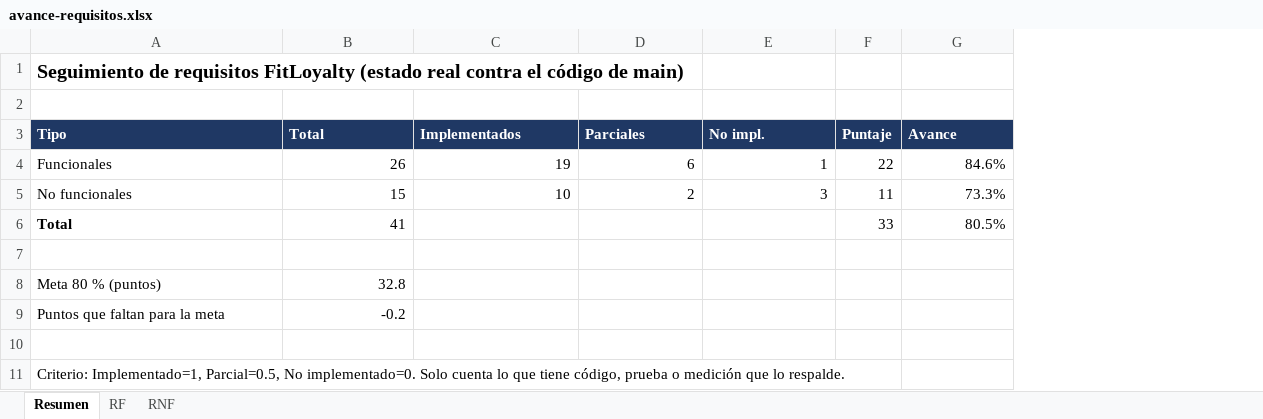
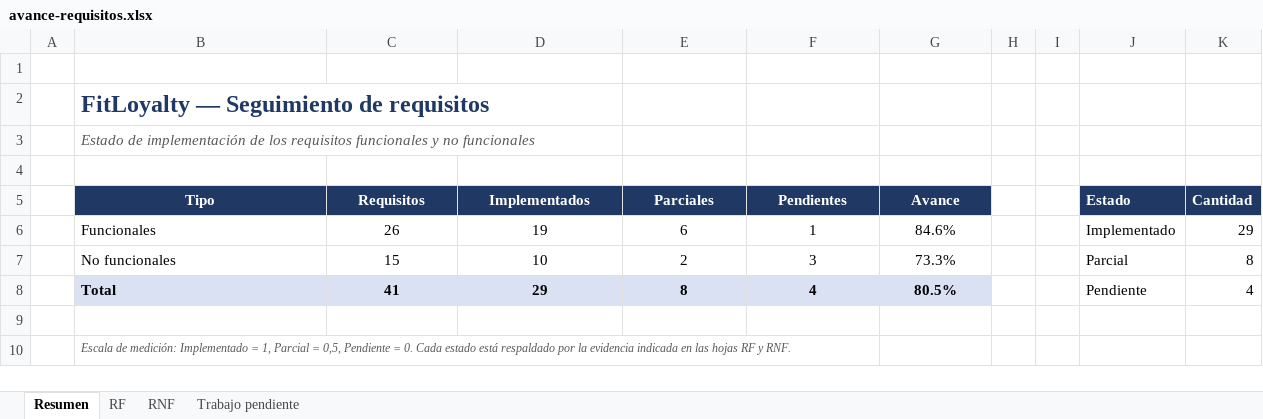
Before and after one commit to Luis140721/Proyecto_Fitloyalty, an Excel workbook: docs/avance-requisitos.xlsx, sheet Resumen, drawn as a sheet; values as stored, in another font and other column widths than the file's, no borders; charts and pictures not drawn; removed rows and columns are numbered as before the commit, all else as after; the diff names each change by its address in the sheet, - before the commit and + after, or states it on an @@ line.

```diff
--- a/docs/avance-requisitos.xlsx (sheet Resumen)
+++ b/docs/avance-requisitos.xlsx (sheet Resumen)
+sheet tab: Trabajo pendiente
+column A, empty
-column F (Puntaje), rows 4-6: 22 | 11 | 33
+column H, empty
+column I, empty
+column J (Estado), rows 6-8: Implementado | Parcial | Pendiente
+column K (Cantidad), rows 6-8: 29 | 8 | 4
-row 1: Seguimiento de requisitos FitLoyalty (estado real contra el código de main)
+row 2:  | FitLoyalty — Seguimiento de requisitos
+row 3:  | Estado de implementación de los requisitos funcionales y no funcionales
+row 4: (empty)
-B5:F5 alignment: left
+B5:F5 alignment: center
-C5: Total
+C5: Requisitos
-F5: No impl.
+F5: Pendientes
-G5 alignment: left
+G5 alignment: center
-C6:F7 alignment: right
+C6:F7 alignment: center
-G6:G8 alignment: right
+G6:G8 alignment: center
-B8:F8 fill: none
+B8:F8 fill: #D9E1F2
@@ C8 alignment: right → center, bold: off → on @@
-D8 (Implementados): (empty)
+D8 (Implementados): 29
-E8 (Parciales): (empty)
+E8 (Parciales): 8
-F8 (Pendientes): (empty)
+F8 (Pendientes): 4
@@ G8 fill: none → #D9E1F2, bold: off → on @@
-row 8: Meta 80 % (puntos) | 32.8
-row 9: Puntos que faltan para la meta | -0.2
-row 10: (empty)
-B10 (Tipo): Criterio: Implementado=1, Parcial=0.5, No implementado=0. Solo cuenta lo que tiene código, prueba o medición que lo respalde.
+B10 (Tipo): Escala de medición: Implementado = 1, Parcial = 0,5, Pendiente = 0. Cada estado está respaldado por la evidencia indicada en las hojas RF y RNF.
@@ B10 italic: off → on, text colour: black → #595959, text size: smaller @@
```
Also changed, not shown: sheet RF, sheet RNF, charts or pictures, 2 other files.
